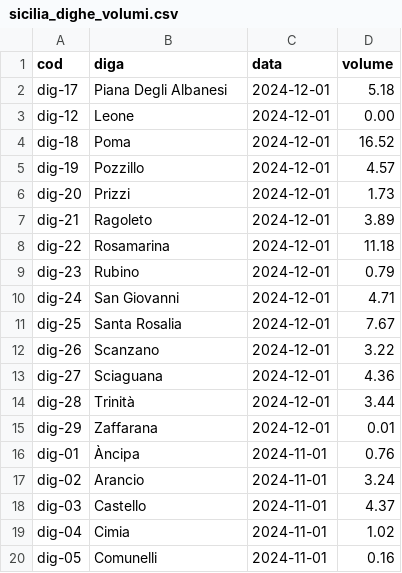
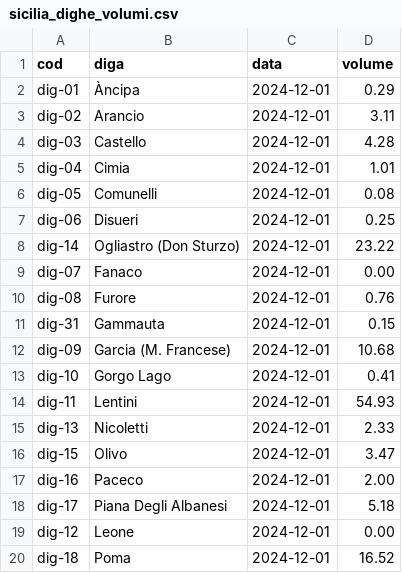
Before and after one commit to opendatasicilia/emergenza-idrica-sicilia, a CSV file: risorse/sicilia_dighe_volumi.csv, drawn as a sheet; only a part is shown; the shorter side is filled out with more unchanged rows; the diff names each change by its address in the sheet, - before the commit and + after, or states it on an @@ line.

```diff
--- a/risorse/sicilia_dighe_volumi.csv
+++ b/risorse/sicilia_dighe_volumi.csv
+row 2: dig-01 | Àncipa | 2024-12-01 | 0.29
+row 3: dig-02 | Arancio | 2024-12-01 | 3.11
+row 4: dig-03 | Castello | 2024-12-01 | 4.28
+row 5: dig-04 | Cimia | 2024-12-01 | 1.01
+row 6: dig-05 | Comunelli | 2024-12-01 | 0.08
+row 7: dig-06 | Disueri | 2024-12-01 | 0.25
+row 8: dig-14 | Ogliastro (Don Sturzo) | 2024-12-01 | 23.22
+row 9: dig-07 | Fanaco | 2024-12-01 | 0.00
+row 10: dig-08 | Furore | 2024-12-01 | 0.76
+row 11: dig-31 | Gammauta | 2024-12-01 | 0.15
+row 12: dig-09 | Garcia (M. Francese) | 2024-12-01 | 10.68
+row 13: dig-10 | Gorgo Lago | 2024-12-01 | 0.41
+row 14: dig-11 | Lentini | 2024-12-01 | 54.93
+row 15: dig-13 | Nicoletti | 2024-12-01 | 2.33
+row 16: dig-15 | Olivo | 2024-12-01 | 3.47
+row 17: dig-16 | Paceco | 2024-12-01 | 2.00
```
Also changed, not shown: 1 other file.
